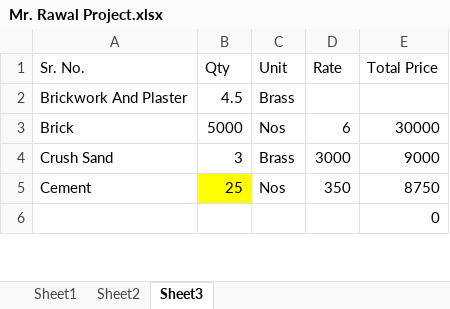
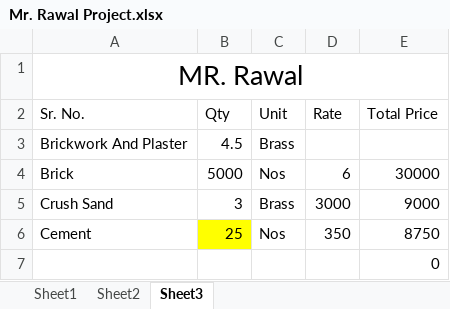
Before and after one commit to Govindrw/Python-Notes, an Excel workbook: Mr. Rawal Project.xlsx, sheet Sheet3, drawn as a sheet; only a part is shown; values as stored, in another font and other column widths than the file's, no borders; the diff names each change by its address in the sheet, - before the commit and + after, or states it on an @@ line.

Commit message:
notes 1

```diff
--- a/Mr. Rawal Project.xlsx (sheet Sheet3)
+++ b/Mr. Rawal Project.xlsx (sheet Sheet3)
+row 1: MR. Rawal
```
